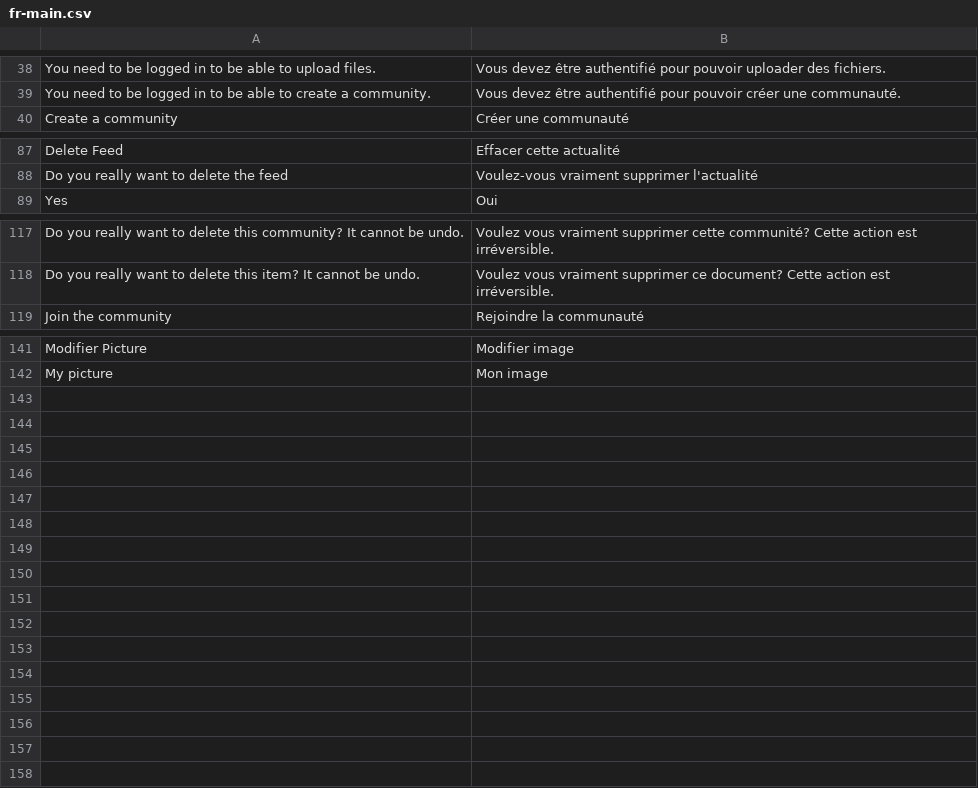
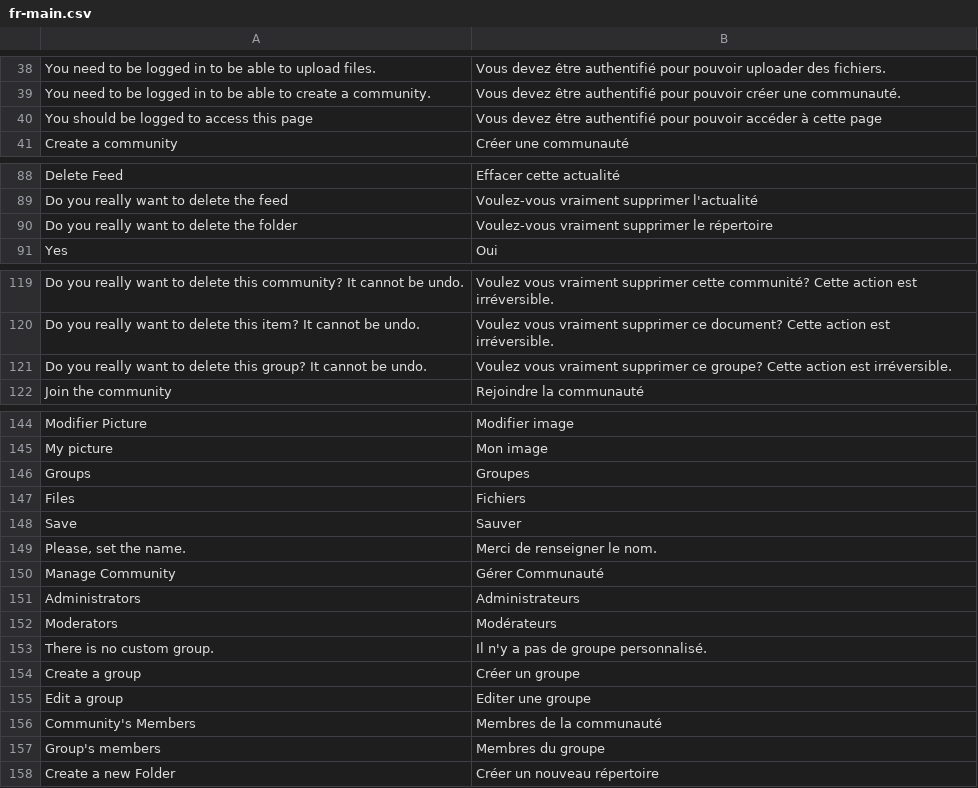
Before and after one commit to midasplatform/Midas, a CSV file: core/translation/fr-main.csv, drawn as a sheet; only a part is shown, gaps mark what is left out.

Commit message:
ENH: Added move item, delete folder, create folder

```diff
--- a/core/translation/fr-main.csv
+++ b/core/translation/fr-main.csv
@@ -39,2 +39,3 @@ You need to be logged in to be able to upload files.;Vous devez être authentifi
 You need to be logged in to be able to create a community.;Vous devez être authentifié pour pouvoir créer une communauté.
+You should be logged to access this page;Vous devez être authentifié pour pouvoir accéder à cette page
 Create a community;Créer une communauté
@@ -88,2 +89,3 @@ Delete Feed;Effacer cette actualité
 Do you really want to delete the feed;Voulez-vous vraiment supprimer l'actualité
+Do you really want to delete the folder;Voulez-vous vraiment supprimer le répertoire
 Yes;Oui
@@ -118,2 +120,3 @@ Do you really want to delete this community? It cannot be undo.; Voulez vous vra
 Do you really want to delete this item? It cannot be undo.; Voulez vous vraiment supprimer ce document? Cette action est irréversible.
+Do you really want to delete this group? It cannot be undo.; Voulez vous vraiment supprimer ce groupe? Cette action est irréversible.
 Join the community;Rejoindre la communauté
@@ -142 +145,14 @@ Modifier Picture;Modifier image
 My picture;Mon image
+Groups;Groupes
+Files;Fichiers
+Save;Sauver
+Please, set the name.;Merci de renseigner le nom.
+Manage Community;Gérer Communauté
+Administrators;Administrateurs
+Moderators;Modérateurs
+There is no custom group.;Il n'y a pas de groupe personnalisé.
+Create a group;Créer un groupe
+Edit a group;Editer une groupe
+Community's Members;Membres de la communauté
+Group's members;Membres du groupe
+Create a new Folder;Créer un nouveau répertoire
```
Also changed, not shown: 47 other files.
